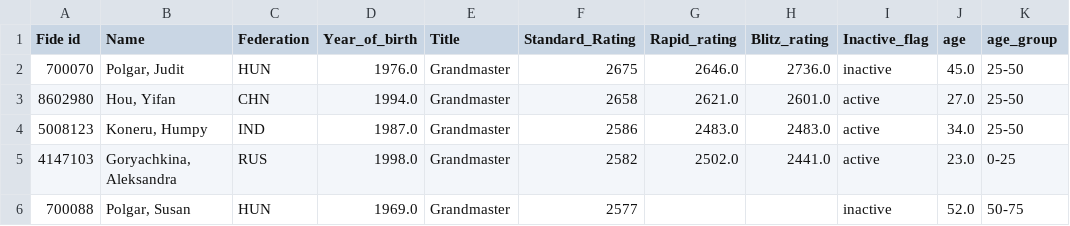
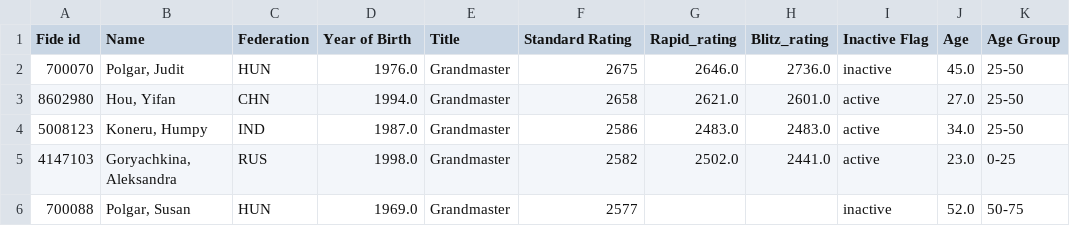
Before and after one commit to DanielHoulihan/chess_players_csv, a CSV file: chess_players.csv, drawn as a sheet; only a part is shown.

Commit message:
Add files via upload

```diff
--- a/chess_players.csv
+++ b/chess_players.csv
@@ -1,2 +1,2 @@
-Fide id,Name,Federation,Year_of_birth,Title,Standard_Rating,Rapid_rating,Blitz_rating,Inactive_flag,age,age_group
+Fide id,Name,Federation,Year of Birth,Title,Standard Rating,Rapid_rating,Blitz_rating,Inactive Flag,Age,Age Group
 700070,"Polgar, Judit",HUN,1976.0,Grandmaster,2675,2646.0,2736.0,inactive,45.0,25-50
```
